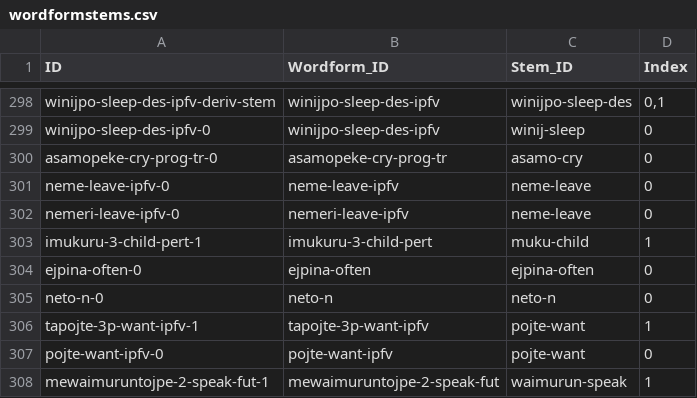
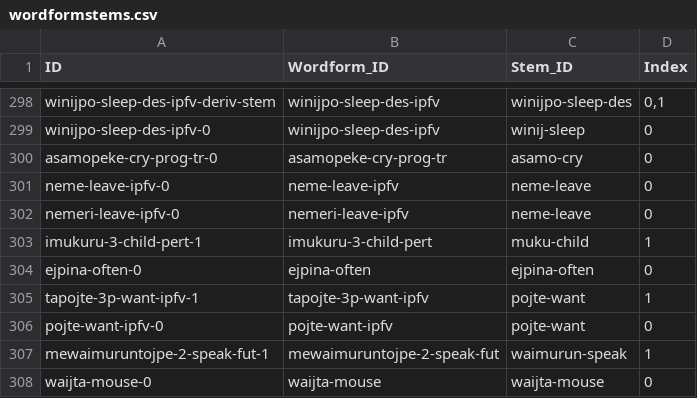
Before and after one commit to caribank/yawarana-corpus-cldf, a CSV file: cldf/wordformstems.csv, drawn as a sheet; only a part is shown, gaps mark what is left out; the shorter side is filled out with more unchanged rows.

```diff
--- a/cldf/wordformstems.csv
+++ b/cldf/wordformstems.csv
@@ -304,3 +304,2 @@ imukuru-3-child-pert-1,imukuru-3-child-pert,muku-child,1
 ejpina-often-0,ejpina-often,ejpina-often,0
-neto-n-0,neto-n,neto-n,0
 tapojte-3p-want-ipfv-1,tapojte-3p-want-ipfv,pojte-want,1
```
Also changed, not shown: cldf/glosses.csv, cldf/stemparts.csv, 3 other files.
